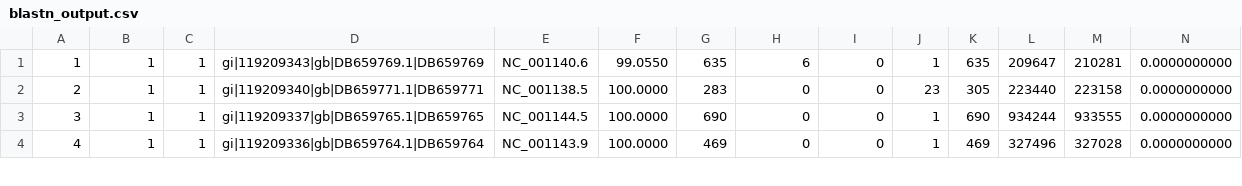
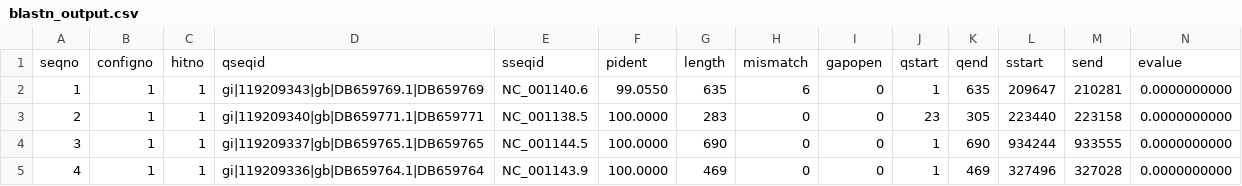
Before and after one commit to LavaOps/ssbse-2020-FrDdE, a CSV file: blastn_output.csv, drawn as a sheet; only a part is shown; rows hold the shown columns only; the diff names each change by its address in the sheet, - before the commit and + after, or states it on an @@ line.

Commit message:
Update blastn_output.csv

```diff
--- a/blastn_output.csv
+++ b/blastn_output.csv
+row 1: seqno | configno | hitno | qseqid | sseqid | pident | length | mismatch | gapopen | qstart | qend | sstart | send | evalue
```
